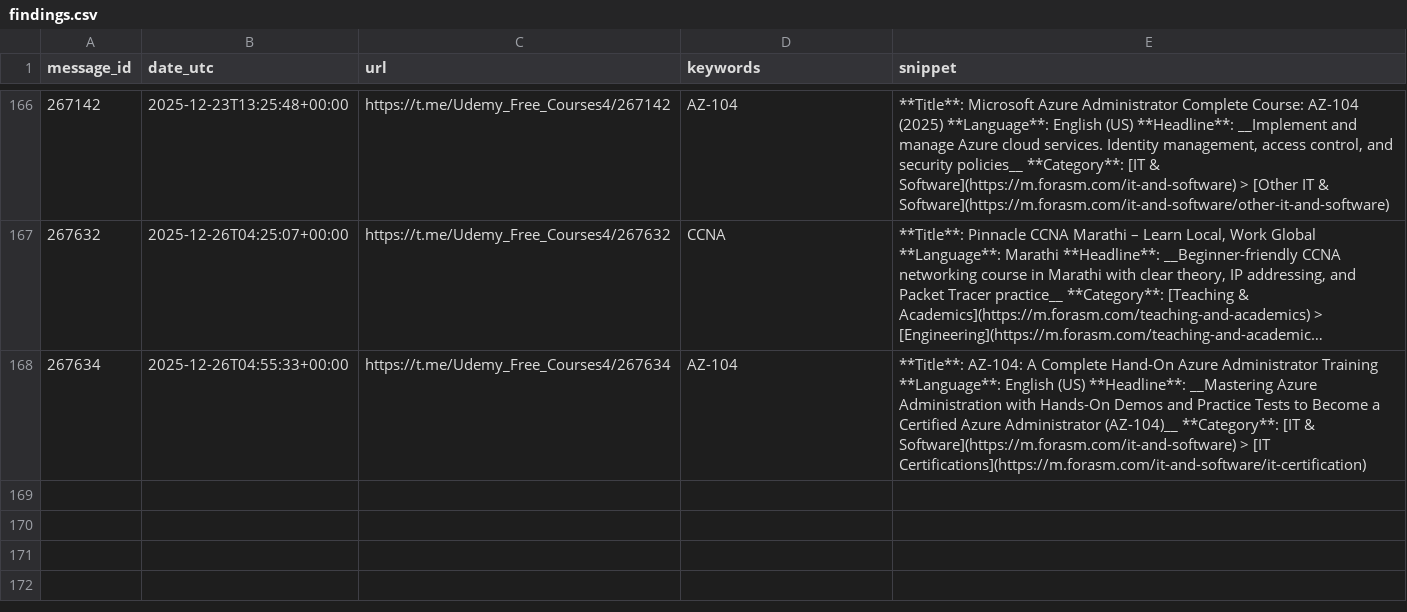
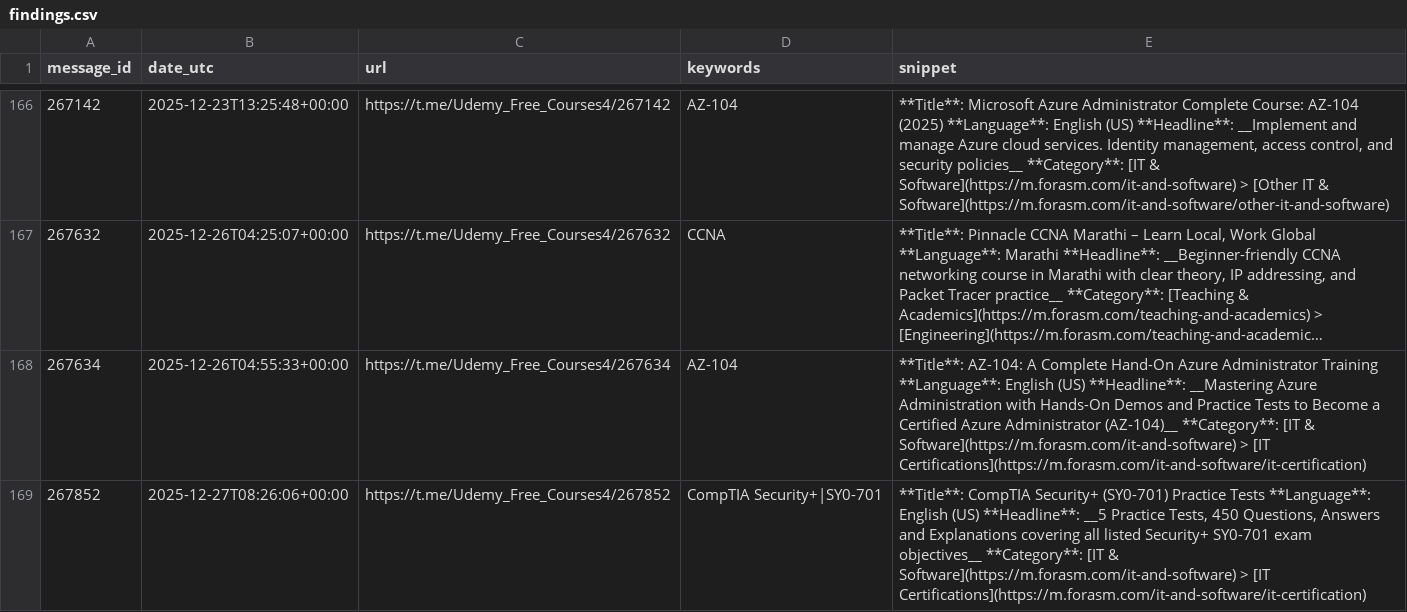
Before and after one commit to mathislef34/Udemy_Formation_Scanner, a CSV file: findings.csv, drawn as a sheet; only a part is shown, gaps mark what is left out; long unchanged cells end in …; the diff names each change by its address in the sheet, - before the commit and + after, or states it on an @@ line.

```diff
--- a/findings.csv
+++ b/findings.csv
+row 169: 267852 | 2025-12-27T08:26:06+00:00 | https://t.me/Udemy_Free_Courses4/267852 | CompTIA Security+|SY0-701 | **Title**: CompTIA Security+ (SY0-701) Practice Tests **Language**: English (US) **Headline**: __5 Practice Tests, 450 Questions, Answers and Explanations covering all listed Security+ SY0-701 exam objectives__ **Category**: [IT & Software](https://m.forasm.com/it-and-software) > [IT Certifications](https://m.forasm.com/it-and-software/it-certification)
```
Also changed, not shown: docs/findings.csv, 1 other file.
